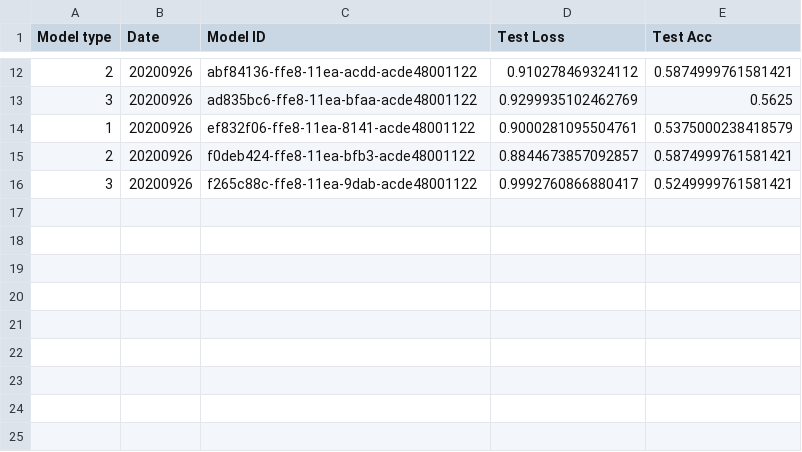
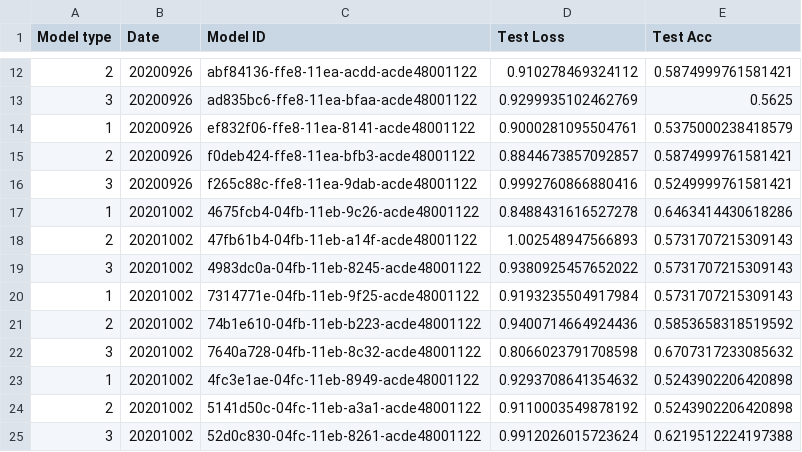
Before and after one commit to benjaminjellis/APPLE, a CSV file: saved_models/model_log.csv, drawn as a sheet; only a part is shown, gaps mark what is left out.

```diff
--- a/saved_models/model_log.csv
+++ b/saved_models/model_log.csv
@@ -15,2 +15,11 @@ Model type,Date,Model ID,Test Loss,Test Acc
 2,20200926,f0deb424-ffe8-11ea-bfb3-acde48001122,0.8844673857092857,0.5874999761581421
-3,20200926,f265c88c-ffe8-11ea-9dab-acde48001122,0.9992760866880417,0.5249999761581421
+3,20200926,f265c88c-ffe8-11ea-9dab-acde48001122,0.9992760866880416,0.5249999761581421
+1,20201002,4675fcb4-04fb-11eb-9c26-acde48001122,0.8488431616527278,0.6463414430618286
+2,20201002,47fb61b4-04fb-11eb-a14f-acde48001122,1.002548947566893,0.5731707215309143
+3,20201002,4983dc0a-04fb-11eb-8245-acde48001122,0.9380925457652022,0.5731707215309143
+1,20201002,7314771e-04fb-11eb-9f25-acde48001122,0.9193235504917984,0.5731707215309143
+2,20201002,74b1e610-04fb-11eb-b223-acde48001122,0.9400714664924436,0.5853658318519592
+3,20201002,7640a728-04fb-11eb-8c32-acde48001122,0.8066023791708598,0.6707317233085632
+1,20201002,4fc3e1ae-04fc-11eb-8949-acde48001122,0.9293708641354632,0.5243902206420898
+2,20201002,5141d50c-04fc-11eb-a3a1-acde48001122,0.9110003549878192,0.5243902206420898
+3,20201002,52d0c830-04fc-11eb-8261-acde48001122,0.9912026015723624,0.6219512224197388
```
Also changed, not shown: data/user_predictions/20_21/week4/week4userpredictions.csv, 20 other files.
